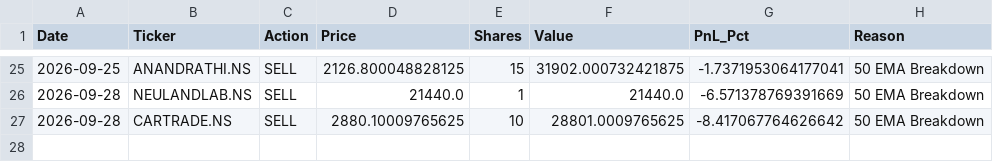
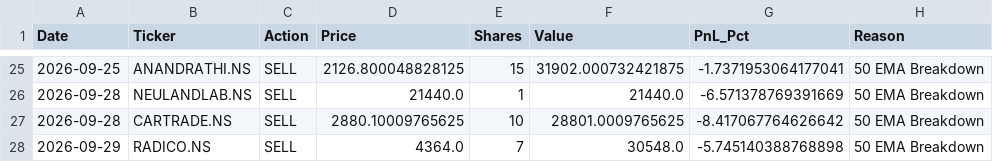
Before and after one commit to shirapthinj/Momentum_Strategy1, a CSV file: data/trade_log.csv, drawn as a sheet; only a part is shown, gaps mark what is left out.

```diff
--- a/data/trade_log.csv
+++ b/data/trade_log.csv
@@ -27 +27,2 @@ Date,Ticker,Action,Price,Shares,Value,PnL_Pct,Reason
 2026-09-28,CARTRADE.NS,SELL,2880.10009765625,10,28801.0009765625,-8.417067764626642,50 EMA Breakdown
+2026-09-29,RADICO.NS,SELL,4364.0,7,30548.0,-5.745140388768898,50 EMA Breakdown
```
Also changed, not shown: data/equity_history.csv, 1 other file.
